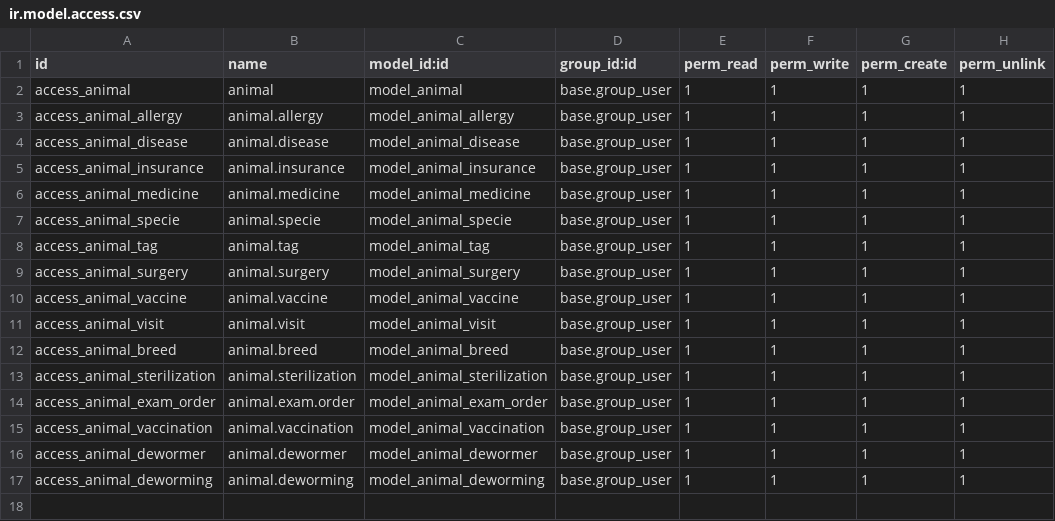
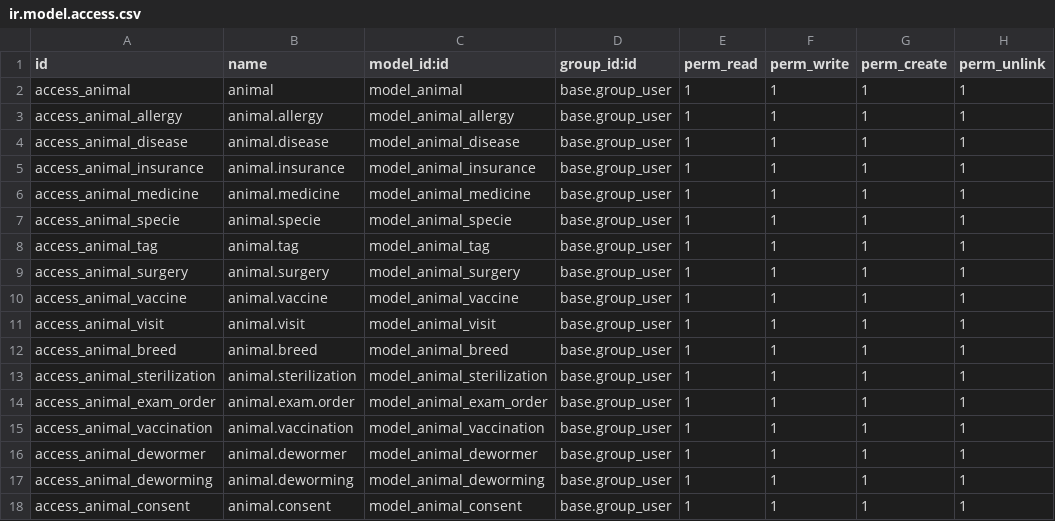
Before and after one commit to IGNRV/vetModuloOdoo, a CSV file: security/ir.model.access.csv, drawn as a sheet; the diff names each change by its address in the sheet, - before the commit and + after, or states it on an @@ line.

Commit message:
Se crea menu de consentimiento

```diff
--- a/security/ir.model.access.csv
+++ b/security/ir.model.access.csv
+row 18: access_animal_consent | animal.consent | model_animal_consent | base.group_user | 1 | 1 | 1 | 1
```
Also changed, not shown: 10 other files.
